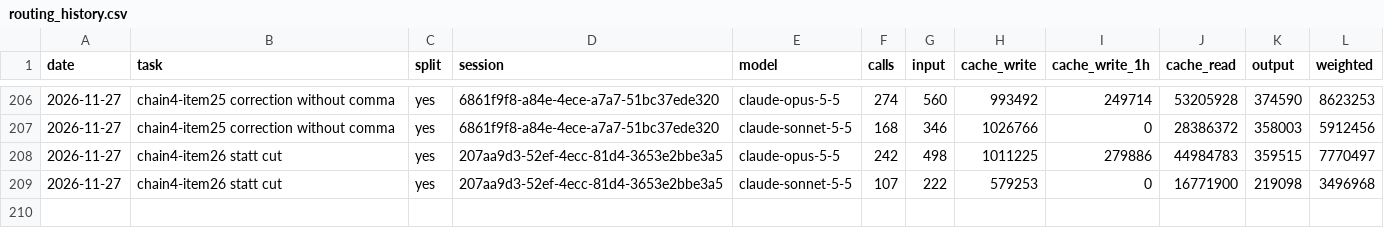
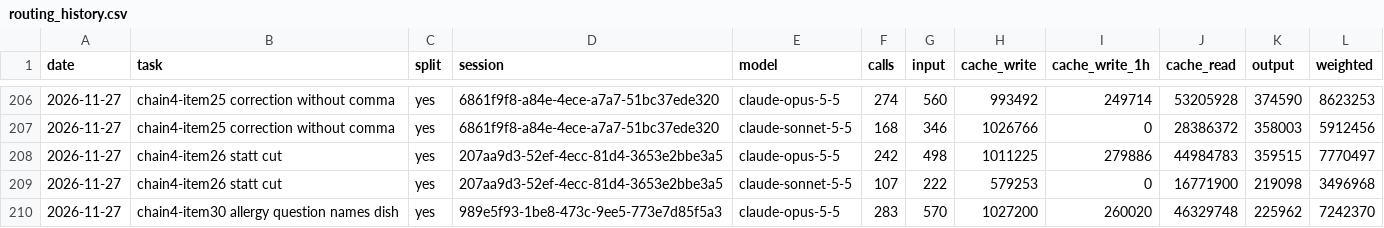
Before and after one commit to Maeximilion/Maex-Voice-Agent, a CSV file: docs/metrics/routing_history.csv, drawn as a sheet; only a part is shown, gaps mark what is left out; the diff names each change by its address in the sheet, - before the commit and + after, or states it on an @@ line.

Commit message:
chore: record the token use of chain round 4 item 30

```diff
--- a/docs/metrics/routing_history.csv
+++ b/docs/metrics/routing_history.csv
+row 210: 2026-11-27 | chain4-item30 allergy question names dish | yes | 989e5f93-1be8-473c-9ee5-773e7d85f5a3 | claude-opus-5-5 | 283 | 570 | 1027200 | 260020 | 46329748 | 225962 | 7242370
```
Also changed, not shown: docs/metrics/context_history.csv.
